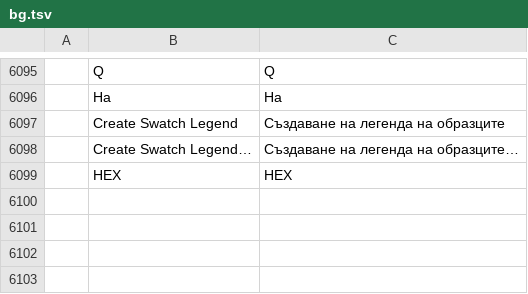
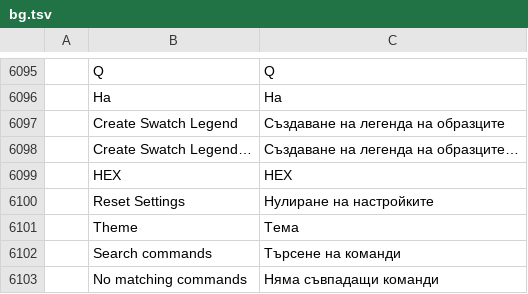
Before and after one commit to Anon5T4R/Local-Vector, a TSV file: crates/ui-egui/src/i18n/bg.tsv, drawn as a sheet; only a part is shown, gaps mark what is left out; the diff names each change by its address in the sheet, - before the commit and + after, or states it on an @@ line.

```diff
--- a/crates/ui-egui/src/i18n/bg.tsv
+++ b/crates/ui-egui/src/i18n/bg.tsv
+row 6100:  | Reset Settings | Нулиране на настройките
+row 6101:  | Theme | Тема
+row 6102:  | Search commands | Търсене на команди
+row 6103:  | No matching commands | Няма съвпадащи команди
```
Also changed, not shown: crates/ui-egui/src/i18n/el.tsv, crates/ui-egui/src/i18n/ja.tsv, 23 other files.
